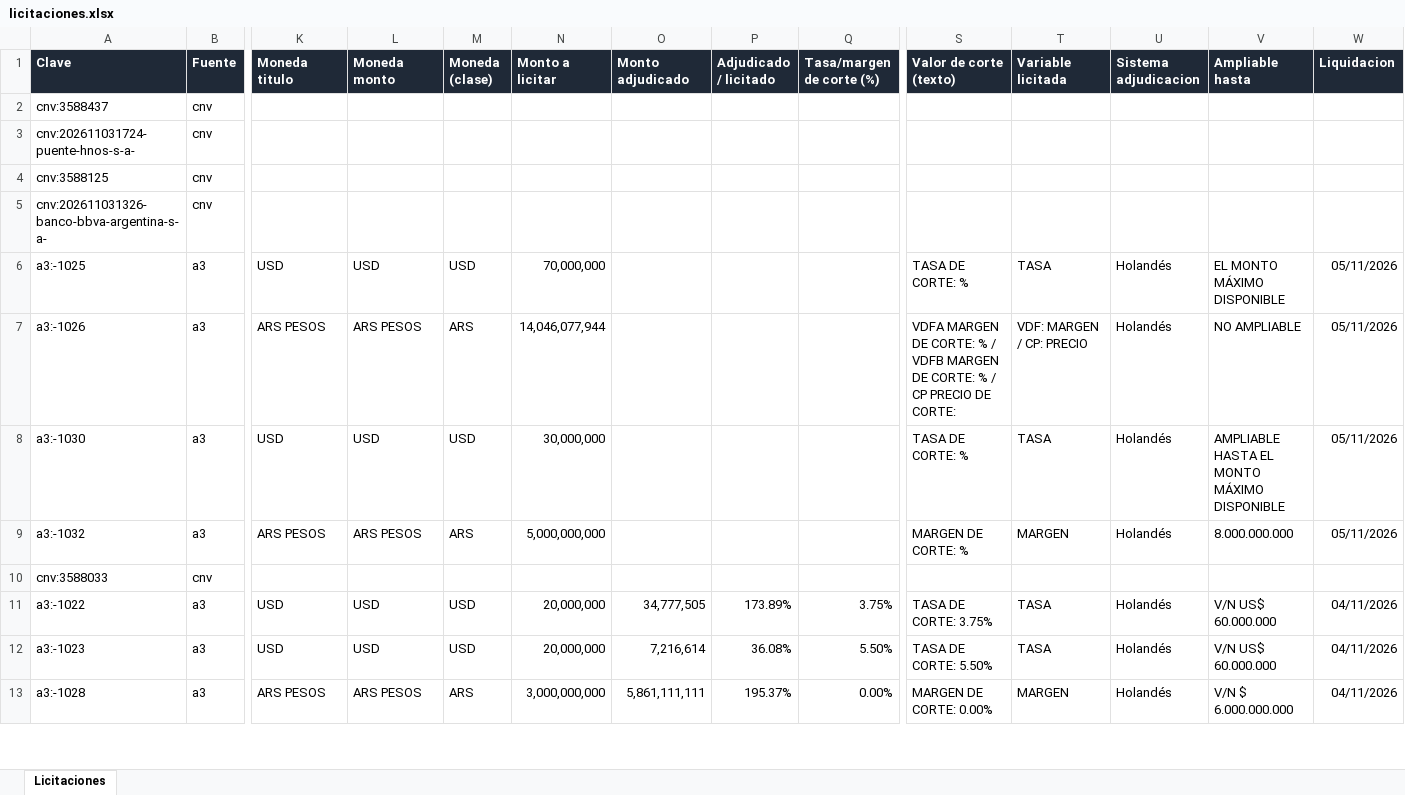
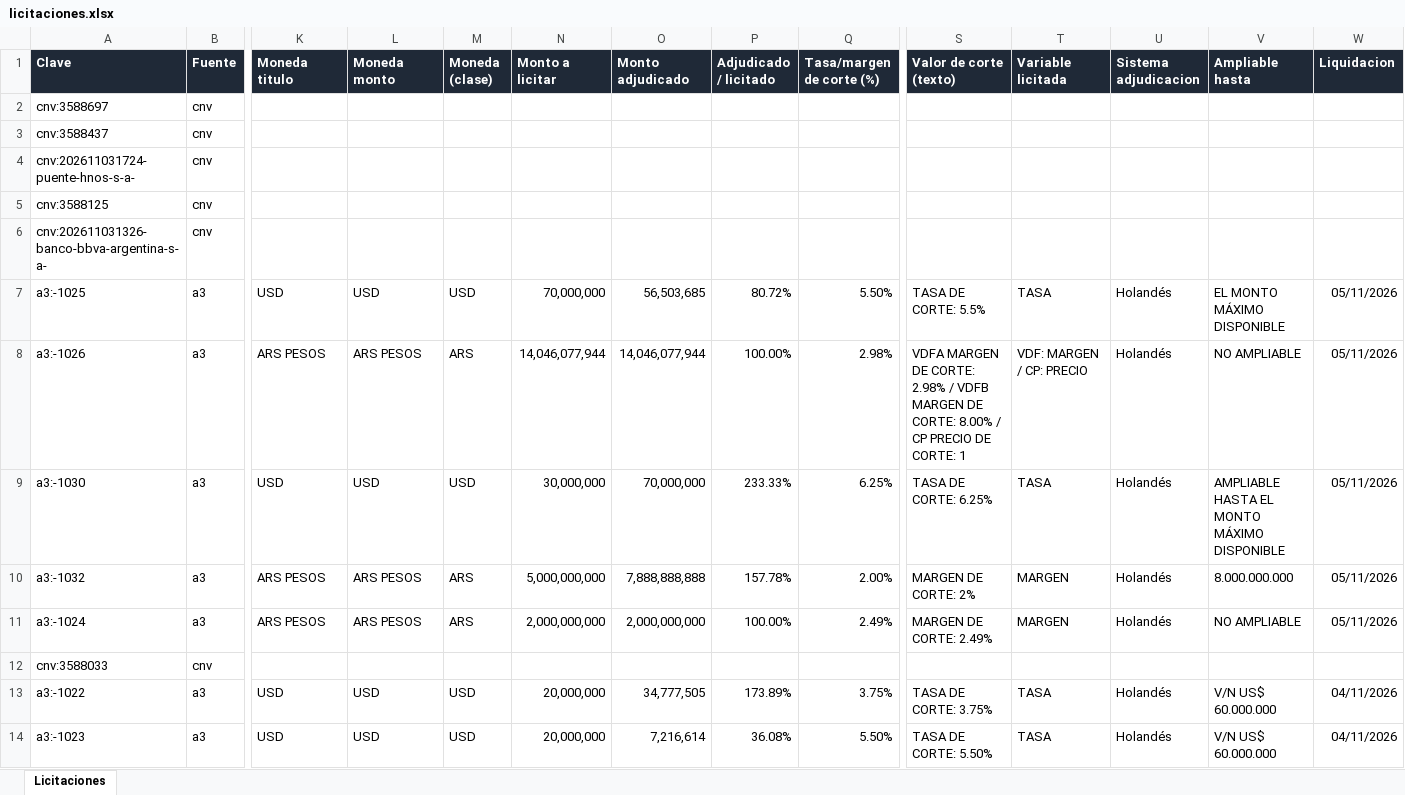
Before and after one commit to francogalante12-creator/Monitor-de-Licitaciones, an Excel workbook: datos/licitaciones.xlsx, sheet Licitaciones, drawn as a sheet; only a part is shown, gaps mark what is left out; the shorter side is filled out with more unchanged rows; values as stored, in another font and other column widths than the file's, no borders; table styles not drawn; addresses are those after the commit; rows hold the shown columns only; the diff names each change by its address in the sheet, - before the commit and + after, or states it on an @@ line.

```diff
--- a/datos/licitaciones.xlsx (sheet Licitaciones)
+++ b/datos/licitaciones.xlsx (sheet Licitaciones)
+row 2: cnv:3588697 | cnv
-O7 (Monto adjudicado): (empty)
+O7 (Monto adjudicado): 56,503,685
-P7 (Adjudicado / licitado): (empty)
+P7 (Adjudicado / licitado): 80.72%
-Q7 (Tasa/margen de corte (%)): (empty)
+Q7 (Tasa/margen de corte (%)): 5.50%
-S7 (Valor de corte (texto)): TASA DE CORTE: %
+S7 (Valor de corte (texto)): TASA DE CORTE: 5.5%
-O8 (Monto adjudicado): (empty)
+O8 (Monto adjudicado): 14,046,077,944
-P8 (Adjudicado / licitado): (empty)
+P8 (Adjudicado / licitado): 100.00%
-Q8 (Tasa/margen de corte (%)): (empty)
+Q8 (Tasa/margen de corte (%)): 2.98%
-S8 (Valor de corte (texto)): …DE CORTE: % / VDFB MARGEN DE CORTE: % / CP PRECIO DE CORTE:
+S8 (Valor de corte (texto)): …DE CORTE: 2.98% / VDFB MARGEN DE CORTE: 8.00% / CP PRECIO DE CORTE: 1
-O9 (Monto adjudicado): (empty)
+O9 (Monto adjudicado): 70,000,000
-P9 (Adjudicado / licitado): (empty)
+P9 (Adjudicado / licitado): 233.33%
-Q9 (Tasa/margen de corte (%)): (empty)
+Q9 (Tasa/margen de corte (%)): 6.25%
-S9 (Valor de corte (texto)): TASA DE CORTE: %
+S9 (Valor de corte (texto)): TASA DE CORTE: 6.25%
-O10 (Monto adjudicado): (empty)
+O10 (Monto adjudicado): 7,888,888,888
-P10 (Adjudicado / licitado): (empty)
+P10 (Adjudicado / licitado): 157.78%
-Q10 (Tasa/margen de corte (%)): (empty)
+Q10 (Tasa/margen de corte (%)): 2.00%
-S10 (Valor de corte (texto)): MARGEN DE CORTE: %
+S10 (Valor de corte (texto)): MARGEN DE CORTE: 2%
+row 11: a3:-1024 | a3 | ARS PESOS | ARS PESOS | ARS | 2,000,000,000 | 2,000,000,000 | 100.00% | 2.49% | MARGEN DE CORTE: 2.49% | MARGEN | Holandés | NO AMPLIABLE | 05/11/2026
```
Also changed, not shown: 3 other files.
